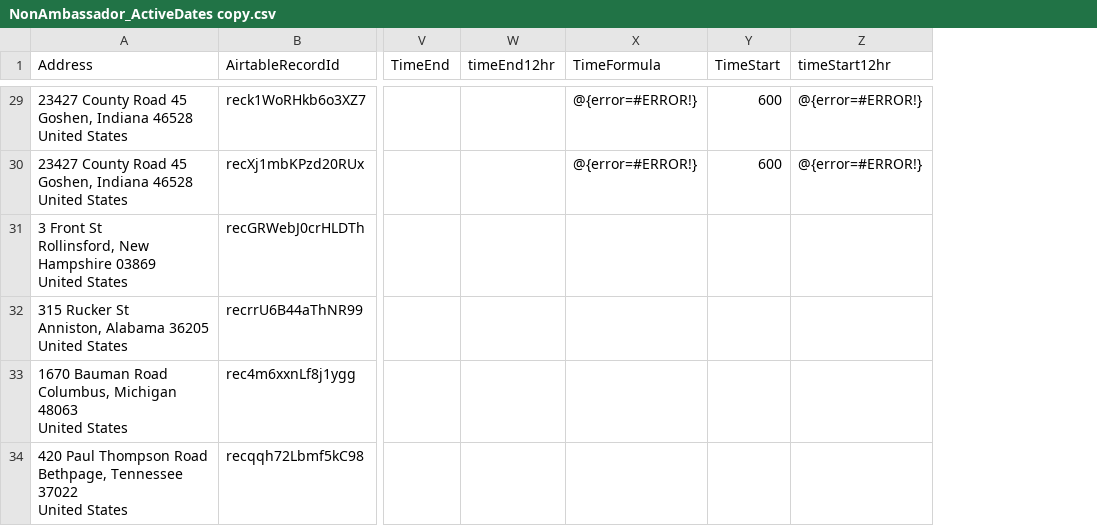
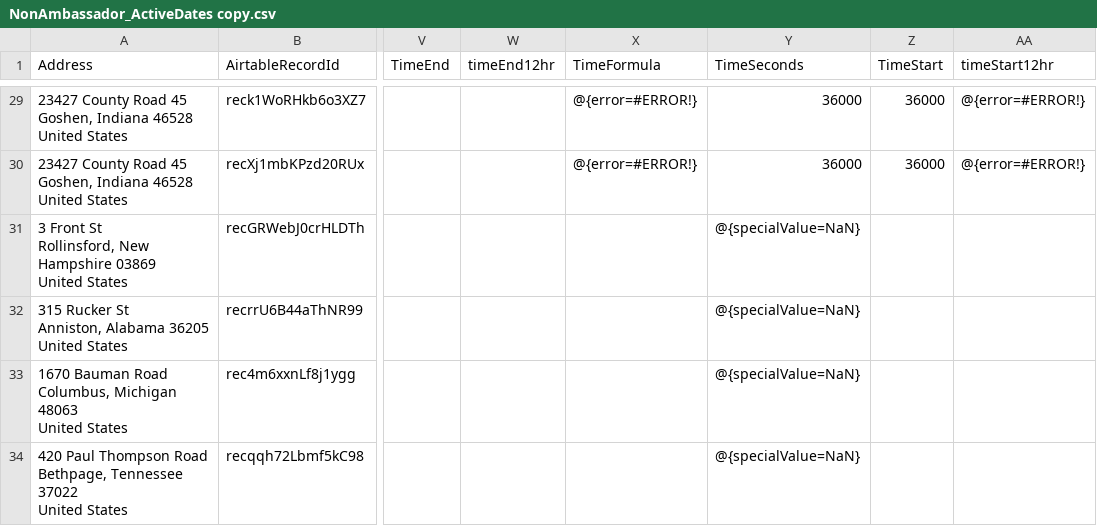
Before and after one commit to kyle-kemper/test-map, a CSV file: NonAmbassador_ActiveDates copy.csv, drawn as a sheet; only a part is shown, gaps mark what is left out; addresses are those after the commit; the diff covers the shown part only; the diff names each change by its address in the sheet, - before the commit and + after, or states it on an @@ line.

```diff
--- a/NonAmbassador_ActiveDates copy.csv
+++ b/NonAmbassador_ActiveDates copy.csv
+column Y (TimeSeconds), rows 29-34: 36000 | 36000 | @{specialValue=NaN} | @{specialValue=NaN} | @{specialValue=NaN} | @{specialValue=NaN}
-Z29:Z30 (TimeStart): 600
+Z29:Z30 (TimeStart): 36000
```
Also changed, not shown: 24 edited cells elsewhere in this file.
